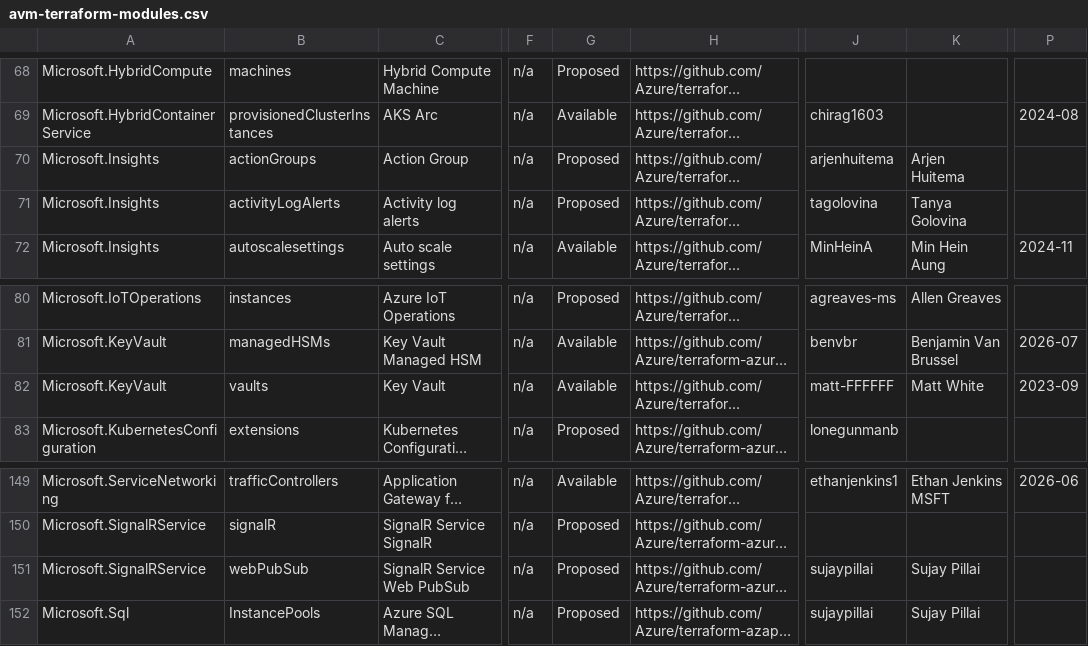
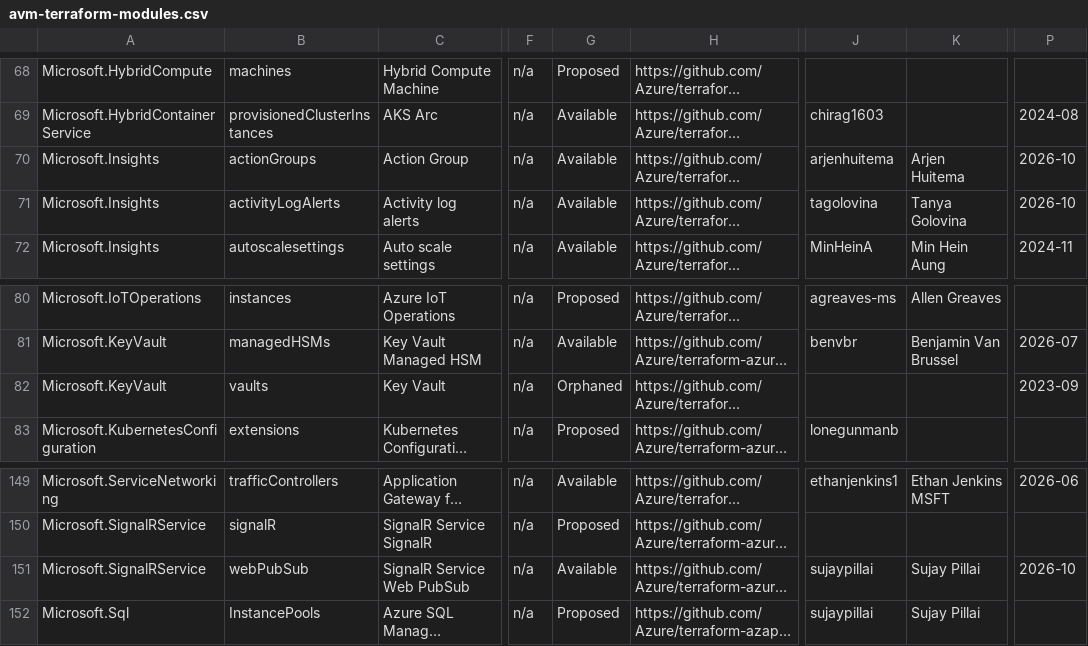
Before and after one commit to jonathan-vella/apex, a CSV file: .github/data/avm-terraform-modules.csv, drawn as a sheet; only a part is shown, gaps mark what is left out; long unchanged cells end in …; the diff names each change by its address in the sheet, - before the commit and + after, or states it on an @@ line.

```diff
--- a/.github/data/avm-terraform-modules.csv
+++ b/.github/data/avm-terraform-modules.csv
-G70:G71: Proposed
+G70:G71: Available
-P70:P71: (empty)
+P70:P71: 2026-10
-G82: Available
+G82: Orphaned
-J82: matt-FFFFFF
+J82: (empty)
-K82: Matt White
+K82: (empty)
-G151: Proposed
+G151: Available
-P151: (empty)
+P151: 2026-10
```
Also changed, not shown: .github/data/avm-bicep-modules.csv, 4 other files.
